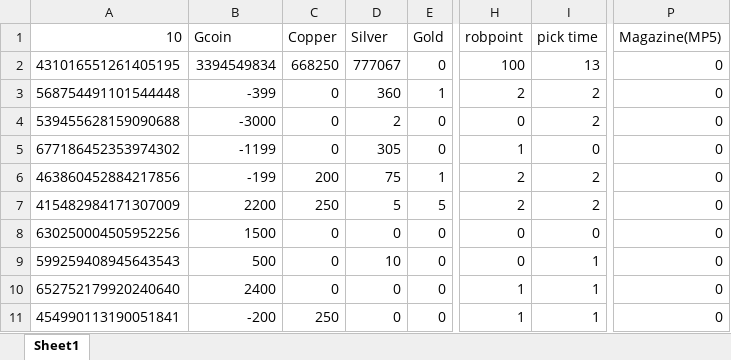
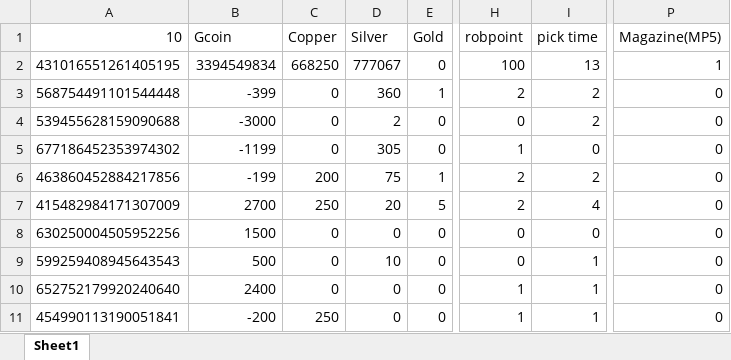
Before and after one commit to Yuuzi261/GoldOrange-bot, an Excel workbook: item.xlsx, sheet Sheet1, drawn as a sheet; only a part is shown, gaps mark what is left out; values as stored, in another font and other column widths than the file's, no borders; the diff names each change by its address in the sheet, - before the commit and + after, or states it on an @@ line.

```diff
--- a/item.xlsx (sheet Sheet1)
+++ b/item.xlsx (sheet Sheet1)
-P2 (Magazine(MP5)): 0
+P2 (Magazine(MP5)): 1
-B7 (Gcoin): 2200
+B7 (Gcoin): 2700
-D7 (Silver): 5
+D7 (Silver): 20
-I7 (pick time): 2
+I7 (pick time): 4
```
Also changed, not shown: cmdcount.xlsx, 2 other files.
